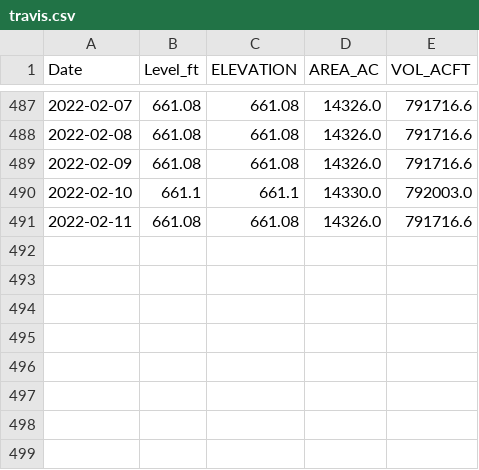
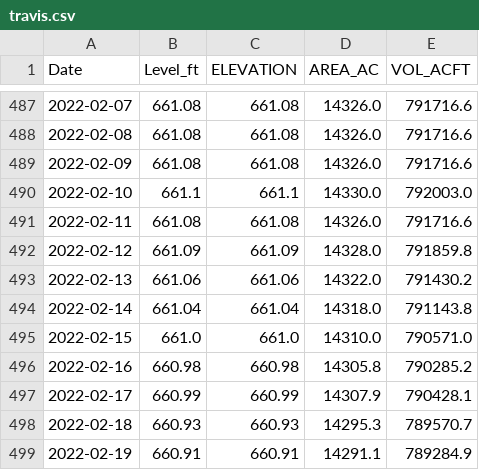
Before and after one commit to bthaman/usgs_lake_levels, a CSV file: travis.csv, drawn as a sheet; only a part is shown, gaps mark what is left out.

```diff
--- a/travis.csv
+++ b/travis.csv
@@ -491 +491,9 @@ Date,Level_ft,ELEVATION,AREA_AC,VOL_ACFT
 2022-02-11,661.08,661.08,14326.0,791716.6
+2022-02-12,661.09,661.09,14328.0,791859.8
+2022-02-13,661.06,661.06,14322.0,791430.2
+2022-02-14,661.04,661.04,14318.0,791143.8
+2022-02-15,661.0,661.0,14310.0,790571.0
+2022-02-16,660.98,660.98,14305.8,790285.2
+2022-02-17,660.99,660.99,14307.9,790428.1
+2022-02-18,660.93,660.93,14295.3,789570.7
+2022-02-19,660.91,660.91,14291.1,789284.9
```
Also changed, not shown: Travis.08154500.1943-2018.csv, 1 other file.
